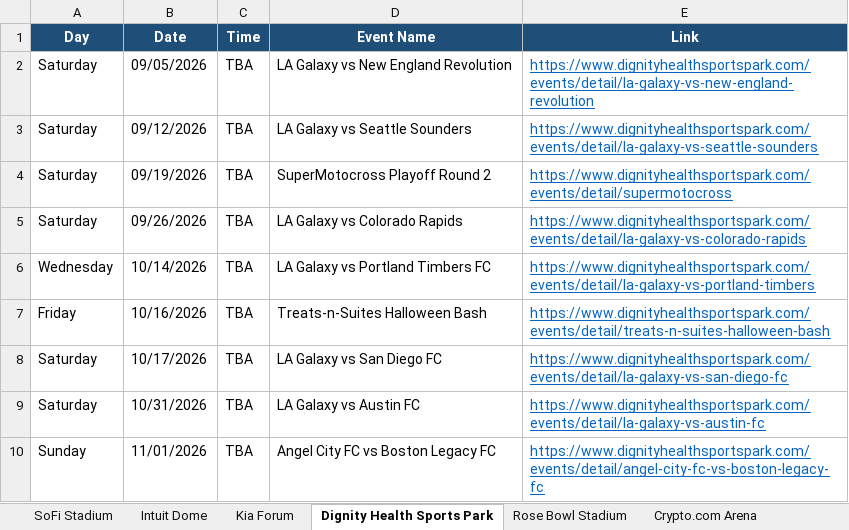
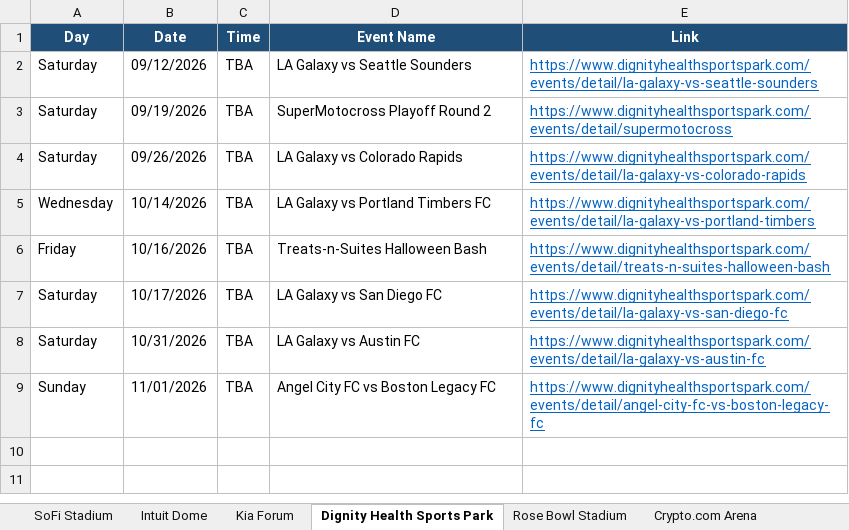
Before and after one commit to hannahlee-vzw/southern_california_events, an Excel workbook: docs/events.xlsx, sheet Dignity Health Sports Park, drawn as a sheet; values as stored, in another font and other column widths than the file's, no borders; the diff names each change by its address in the sheet, - before the commit and + after, or states it on an @@ line.

```diff
--- a/docs/events.xlsx (sheet Dignity Health Sports Park)
+++ b/docs/events.xlsx (sheet Dignity Health Sports Park)
-row 2: Saturday | 09/05/2026 | TBA | LA Galaxy vs New England Revolution | https://www.dignityhealthsportspark.com/events/detail/la-galaxy-vs-new-england-revolution
```
Also changed, not shown: sheet Past Events, sheet Dodger Stadium, sheet Rose Bowl Stadium, sheet SoFi Stadium, sheet LA Convention Center, sheet Hollywood Bowl, 1 more sheet, 3 other files.
